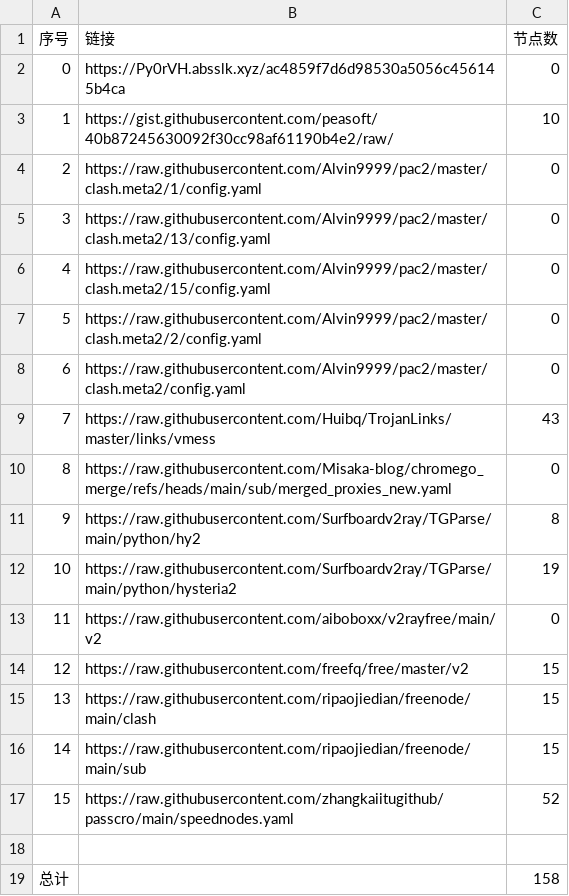
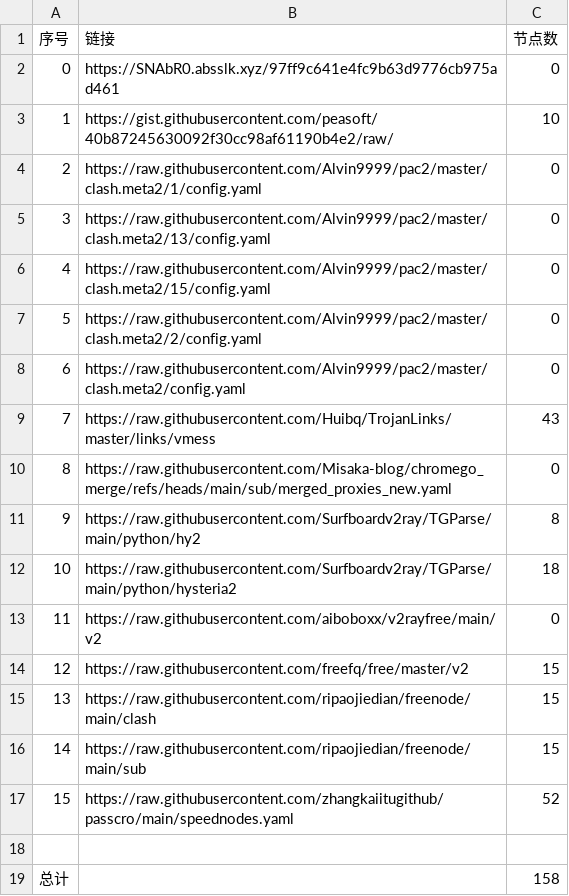
Before and after one commit to liuhtt/liunomorewalls, a CSV file: list_result.csv, drawn as a sheet.

```diff
--- a/list_result.csv
+++ b/list_result.csv
@@ -1,3 +1,3 @@
 序号,链接,节点数
-0,https://Py0rVH.absslk.xyz/ac4859f7d6d98530a5056c456145b4ca,0
+0,https://SNAbR0.absslk.xyz/97ff9c641e4fc9b63d9776cb975ad461,0
 1,https://gist.githubusercontent.com/peasoft/40b87245630092f30cc98af61190b4e2/raw/,10
@@ -11,3 +11,3 @@
 9,https://raw.githubusercontent.com/Surfboardv2ray/TGParse/main/python/hy2,8
-10,https://raw.githubusercontent.com/Surfboardv2ray/TGParse/main/python/hysteria2,19
+10,https://raw.githubusercontent.com/Surfboardv2ray/TGParse/main/python/hysteria2,18
 11,https://raw.githubusercontent.com/aiboboxx/v2rayfree/main/v2,0
```
Also changed, not shown: 6 other files.
